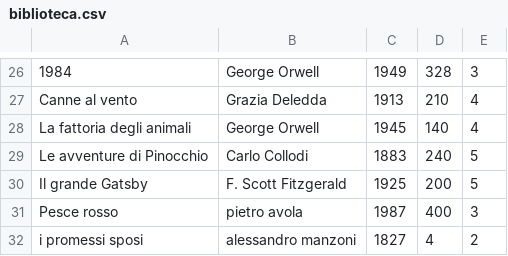
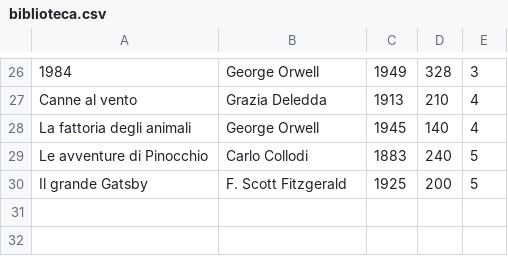
Before and after one commit to pietroavola05/Lab02, a CSV file: biblioteca.csv, drawn as a sheet; only a part is shown, gaps mark what is left out.

Commit message:
Programma completato: gestione biblioteca con caricamento, aggiunta, ricerca e ordinamento libri. Tutte le funzioni testate e funzionanti.

```diff
--- a/biblioteca.csv
+++ b/biblioteca.csv
@@ -30,3 +30 @@ Le avventure di Pinocchio,Carlo Collodi,1883,240,5
 Il grande Gatsby,F. Scott Fitzgerald,1925,200,5
-Pesce rosso,pietro avola,1987,400,3
-i promessi sposi,alessandro manzoni,1827,4,2
```
Also changed, not shown: 1 other file.
